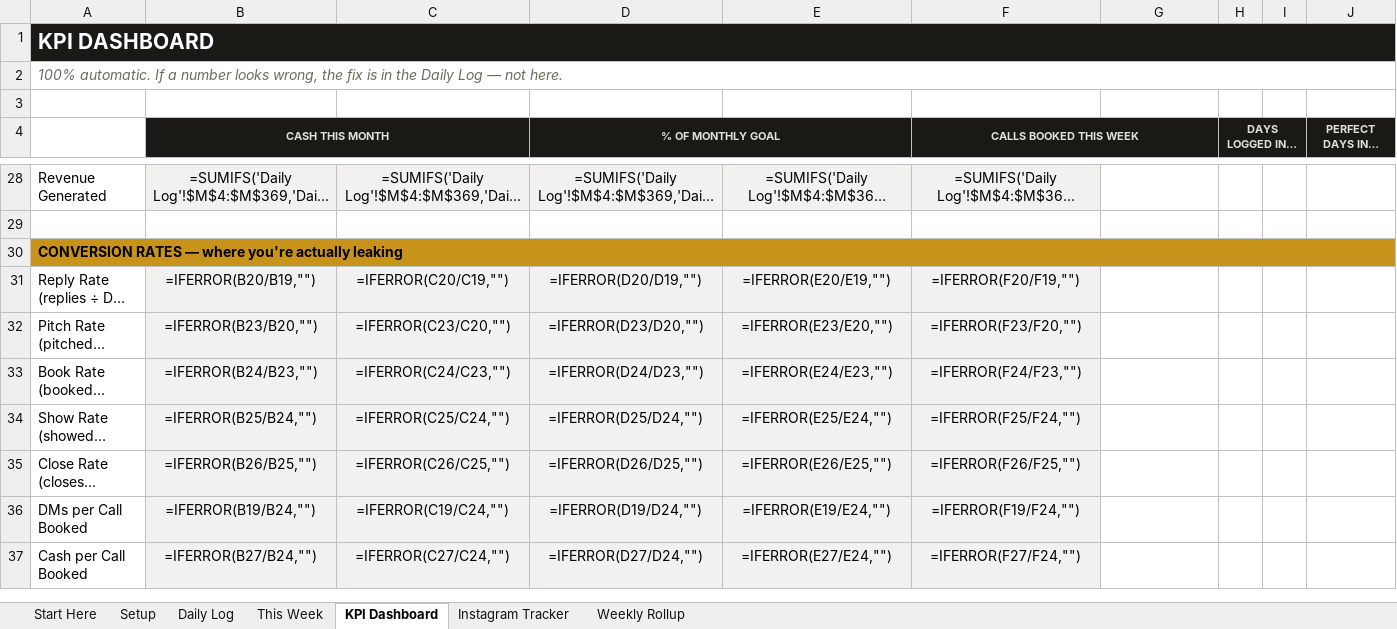
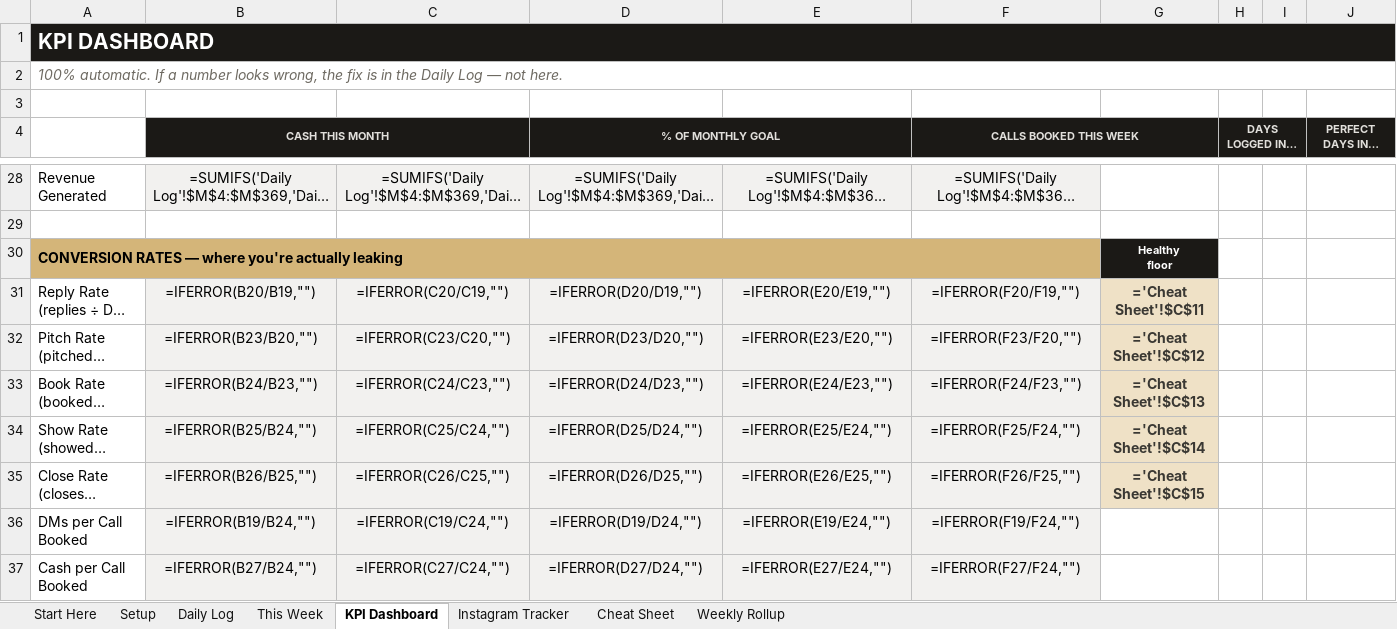
Before and after one commit to francisd7/The-Called, an Excel workbook: docs/The_Called_Scoreboard_DEMO.xlsx, sheet KPI Dashboard, drawn as a sheet; only a part is shown, gaps mark what is left out; long unchanged cells end in …; values as stored, in another font and other column widths than the file's, no borders; formulas without a stored value are shown as written; charts and pictures and conditional formats not drawn; removed rows and columns are numbered as before the commit, all else as after; ↵ is a line break in a cell; the diff covers the shown part only; the diff names each change by its address in the sheet, - before the commit and + after, or states it on an @@ line.

```diff
--- a/docs/The_Called_Scoreboard_DEMO.xlsx (sheet KPI Dashboard)
+++ b/docs/The_Called_Scoreboard_DEMO.xlsx (sheet KPI Dashboard)
+sheet tab: Cheat Sheet
-A30 fill: #C8931A
+A30 fill: #D4B579
-A30:J30 merged
+A30:F30 merged
-G30: (empty)
+G30: Healthy ↵ floor
-G30 fill: none
+G30 fill: #1B1916
-G31: (empty)
+G31: ='Cheat Sheet'!$C$11
-G31:G35 fill: none
+G31:G35 fill: #EFE1C6
-G32: (empty)
+G32: ='Cheat Sheet'!$C$12
-G33: (empty)
+G33: ='Cheat Sheet'!$C$13
-G34: (empty)
+G34: ='Cheat Sheet'!$C$14
-G35: (empty)
+G35: ='Cheat Sheet'!$C$15
```
Also changed, not shown: 2 edited cells, cell formats and merged cells elsewhere in this sheet, sheet Daily Log, sheet Instagram Tracker, sheet This Week, sheet Start Here, sheet Setup, docs/The_Called_Scoreboard.xlsx, 2 other files.
